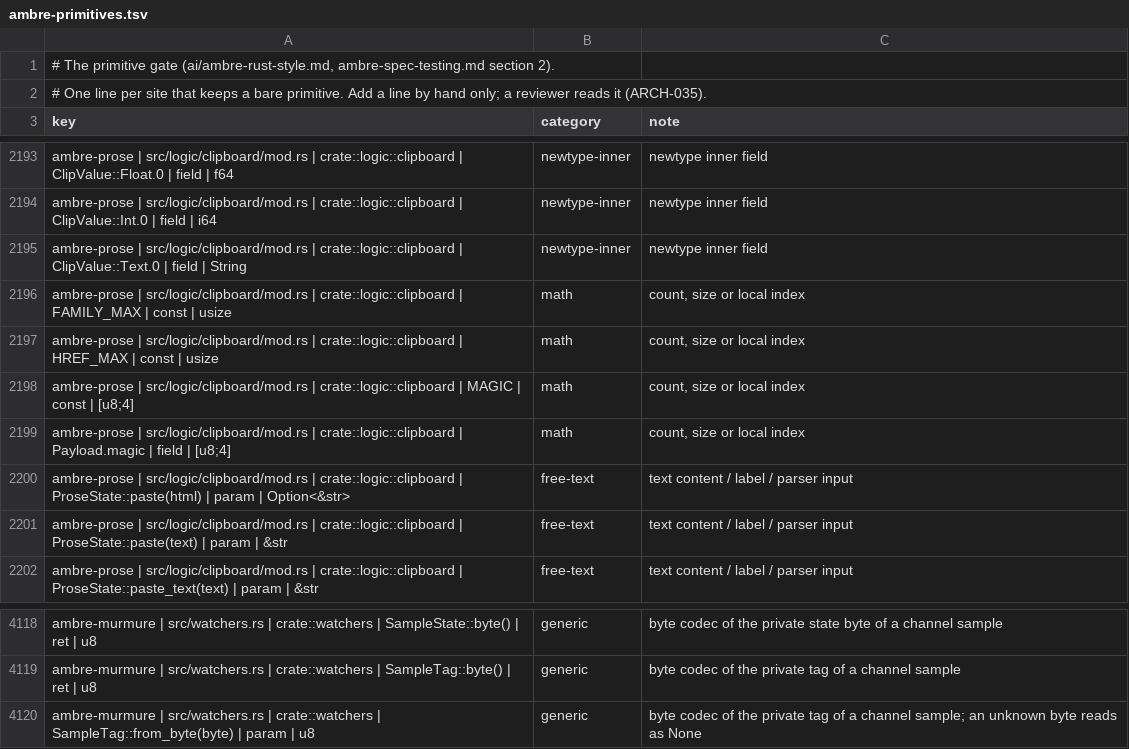
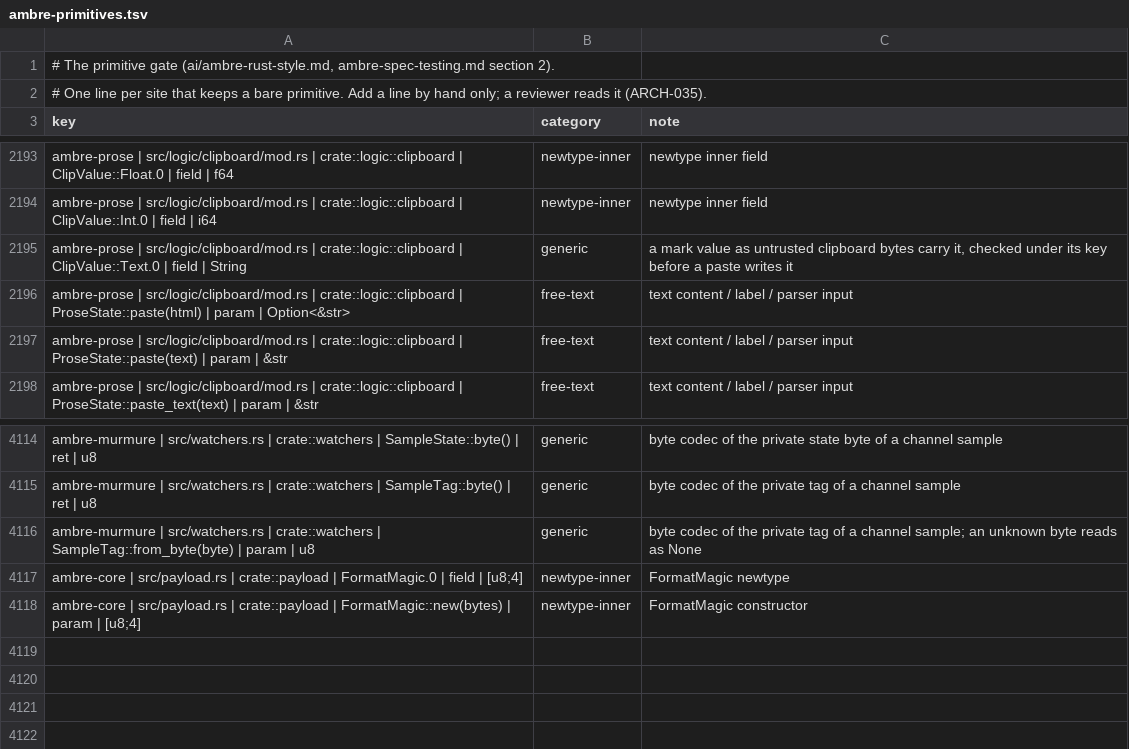
Before and after one commit to ambre-suite/ambre, a TSV file: specs/1-Foundations/ambre-primitives.tsv, drawn as a sheet; only a part is shown, gaps mark what is left out.

```diff
--- a/specs/1-Foundations/ambre-primitives.tsv
+++ b/specs/1-Foundations/ambre-primitives.tsv
@@ -2194,7 +2194,3 @@ ambre-prose | src/logic/clipboard/mod.rs | crate::logic::clipboard | ClipValue::
 ambre-prose | src/logic/clipboard/mod.rs | crate::logic::clipboard | ClipValue::Int.0 | field | i64	newtype-inner	newtype inner field
-ambre-prose | src/logic/clipboard/mod.rs | crate::logic::clipboard | ClipValue::Text.0 | field | String	newtype-inner	newtype inner field
-ambre-prose | src/logic/clipboard/mod.rs | crate::logic::clipboard | FAMILY_MAX | const | usize	math	count, size or local index
-ambre-prose | src/logic/clipboard/mod.rs | crate::logic::clipboard | HREF_MAX | const | usize	math	count, size or local index
-ambre-prose | src/logic/clipboard/mod.rs | crate::logic::clipboard | MAGIC | const | [u8;4]	math	count, size or local index
-ambre-prose | src/logic/clipboard/mod.rs | crate::logic::clipboard | Payload.magic | field | [u8;4]	math	count, size or local index
+ambre-prose | src/logic/clipboard/mod.rs | crate::logic::clipboard | ClipValue::Text.0 | field | String	generic	a mark value as untrusted clipboard bytes carry it, checked under its key before a paste writes it
 ambre-prose | src/logic/clipboard/mod.rs | crate::logic::clipboard | ProseState::paste(html) | param | Option<&str>	free-text	text content / label / parser input
@@ -4120 +4116,3 @@ ambre-murmure | src/watchers.rs | crate::watchers | SampleTag::byte() | ret | u8
 ambre-murmure | src/watchers.rs | crate::watchers | SampleTag::from_byte(byte) | param | u8	generic	byte codec of the private tag of a channel sample; an unknown byte reads as None
+ambre-core | src/payload.rs | crate::payload | FormatMagic.0 | field | [u8;4]	newtype-inner	FormatMagic newtype
+ambre-core | src/payload.rs | crate::payload | FormatMagic::new(bytes) | param | [u8;4]	newtype-inner	FormatMagic constructor
```
Also changed, not shown: 3 other files.
